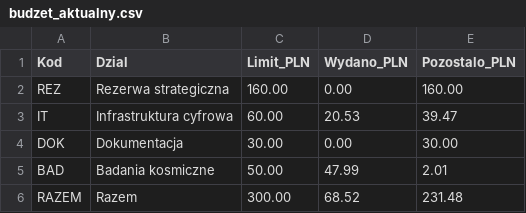
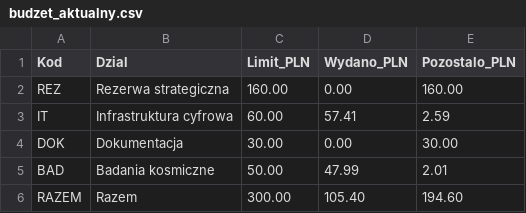
Before and after one commit to xprymar/imperium-andromedy, a CSV file: dane/budzet_aktualny.csv, drawn as a sheet.

Commit message:
Skarb: rejestr zakupu Kingston 64GB i plan Action 12.11.2026

```diff
--- a/dane/budzet_aktualny.csv
+++ b/dane/budzet_aktualny.csv
@@ -2,5 +2,5 @@ Kod,Dzial,Limit_PLN,Wydano_PLN,Pozostalo_PLN
 REZ,Rezerwa strategiczna,160.00,0.00,160.00
-IT,Infrastruktura cyfrowa,60.00,20.53,39.47
+IT,Infrastruktura cyfrowa,60.00,57.41,2.59
 DOK,Dokumentacja,30.00,0.00,30.00
 BAD,Badania kosmiczne,50.00,47.99,2.01
-RAZEM,Razem,300.00,68.52,231.48
+RAZEM,Razem,300.00,105.40,194.60
```
